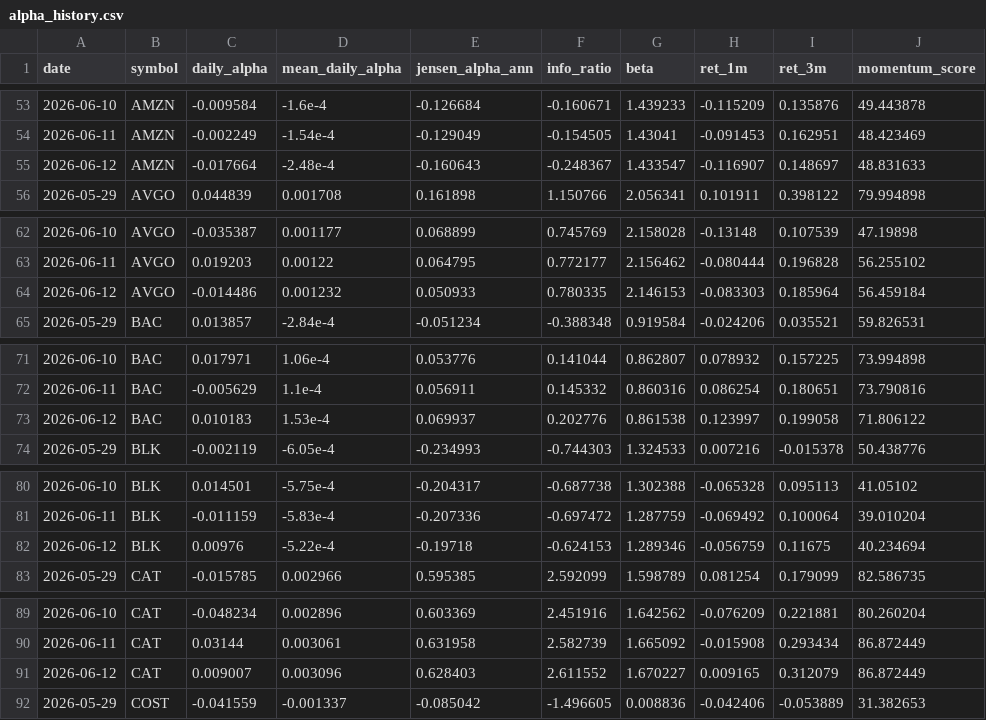
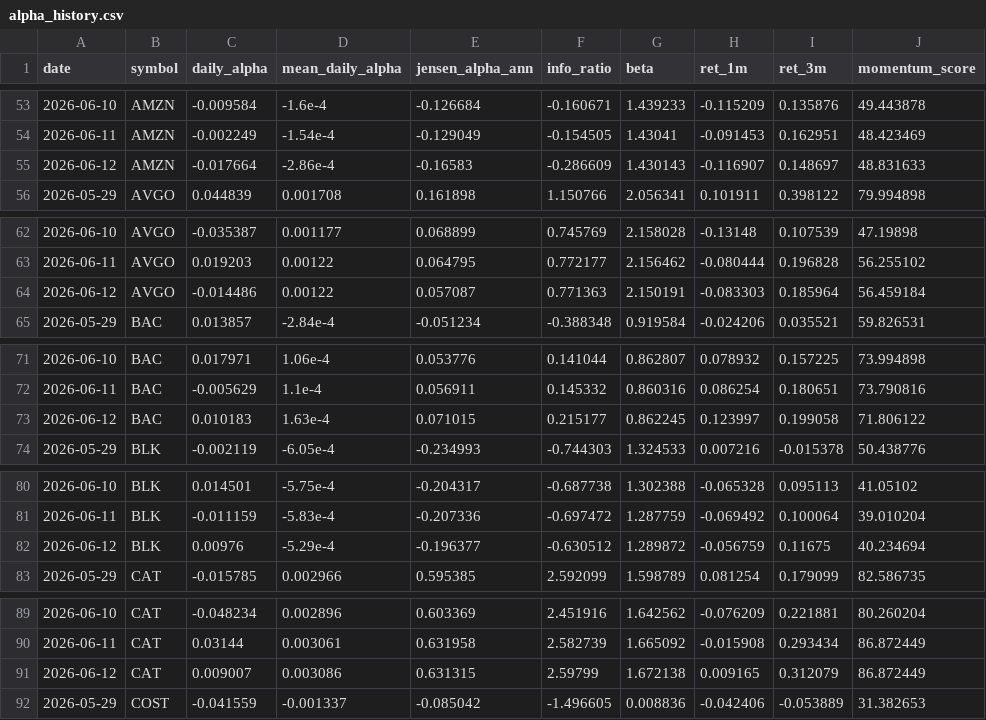
Before and after one commit to notrealmateja/r-screener, a CSV file: app/alpha_history.csv, drawn as a sheet; only a part is shown, gaps mark what is left out; the diff covers the shown part only.

```diff
--- a/app/alpha_history.csv
+++ b/app/alpha_history.csv
@@ -54,3 +54,3 @@ date,symbol,daily_alpha,mean_daily_alpha,jensen_alpha_ann,info_ratio,beta,ret_1m
 2026-06-11,AMZN,-0.002249,-1.54e-4,-0.129049,-0.154505,1.43041,-0.091453,0.162951,48.423469
-2026-06-12,AMZN,-0.017664,-2.48e-4,-0.160643,-0.248367,1.433547,-0.116907,0.148697,48.831633
+2026-06-12,AMZN,-0.017664,-2.86e-4,-0.16583,-0.286609,1.430143,-0.116907,0.148697,48.831633
 2026-05-29,AVGO,0.044839,0.001708,0.161898,1.150766,2.056341,0.101911,0.398122,79.994898
@@ -63,3 +63,3 @@ date,symbol,daily_alpha,mean_daily_alpha,jensen_alpha_ann,info_ratio,beta,ret_1m
 2026-06-11,AVGO,0.019203,0.00122,0.064795,0.772177,2.156462,-0.080444,0.196828,56.255102
-2026-06-12,AVGO,-0.014486,0.001232,0.050933,0.780335,2.146153,-0.083303,0.185964,56.459184
+2026-06-12,AVGO,-0.014486,0.00122,0.057087,0.771363,2.150191,-0.083303,0.185964,56.459184
 2026-05-29,BAC,0.013857,-2.84e-4,-0.051234,-0.388348,0.919584,-0.024206,0.035521,59.826531
@@ -72,3 +72,3 @@ date,symbol,daily_alpha,mean_daily_alpha,jensen_alpha_ann,info_ratio,beta,ret_1m
 2026-06-11,BAC,-0.005629,1.1e-4,0.056911,0.145332,0.860316,0.086254,0.180651,73.790816
-2026-06-12,BAC,0.010183,1.53e-4,0.069937,0.202776,0.861538,0.123997,0.199058,71.806122
+2026-06-12,BAC,0.010183,1.63e-4,0.071015,0.215177,0.862245,0.123997,0.199058,71.806122
 2026-05-29,BLK,-0.002119,-6.05e-4,-0.234993,-0.744303,1.324533,0.007216,-0.015378,50.438776
@@ -81,3 +81,3 @@ date,symbol,daily_alpha,mean_daily_alpha,jensen_alpha_ann,info_ratio,beta,ret_1m
 2026-06-11,BLK,-0.011159,-5.83e-4,-0.207336,-0.697472,1.287759,-0.069492,0.100064,39.010204
-2026-06-12,BLK,0.00976,-5.22e-4,-0.19718,-0.624153,1.289346,-0.056759,0.11675,40.234694
+2026-06-12,BLK,0.00976,-5.29e-4,-0.196377,-0.630512,1.289872,-0.056759,0.11675,40.234694
 2026-05-29,CAT,-0.015785,0.002966,0.595385,2.592099,1.598789,0.081254,0.179099,82.586735
@@ -90,3 +90,3 @@ date,symbol,daily_alpha,mean_daily_alpha,jensen_alpha_ann,info_ratio,beta,ret_1m
 2026-06-11,CAT,0.03144,0.003061,0.631958,2.582739,1.665092,-0.015908,0.293434,86.872449
-2026-06-12,CAT,0.009007,0.003096,0.628403,2.611552,1.670227,0.009165,0.312079,86.872449
+2026-06-12,CAT,0.009007,0.003086,0.631315,2.59799,1.672138,0.009165,0.312079,86.872449
 2026-05-29,COST,-0.041559,-0.001337,-0.085042,-1.496605,0.008836,-0.042406,-0.053889,31.382653
```
Also changed, not shown: 180 edited cells elsewhere in this file, app/momentum_scored.csv, app/wsb_trending.csv, 14 other files.
